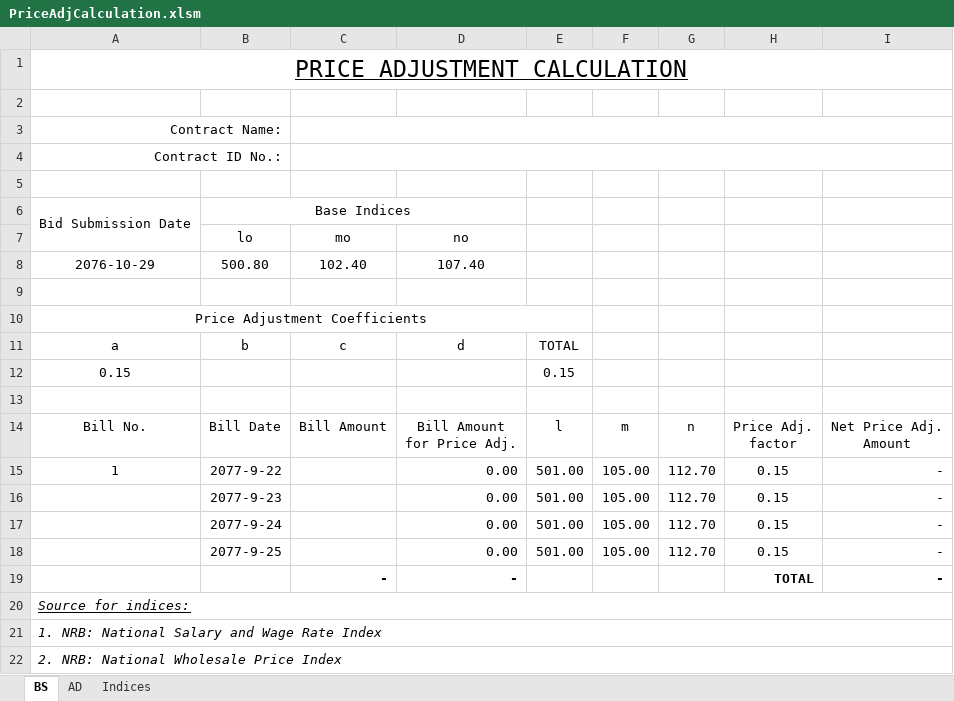
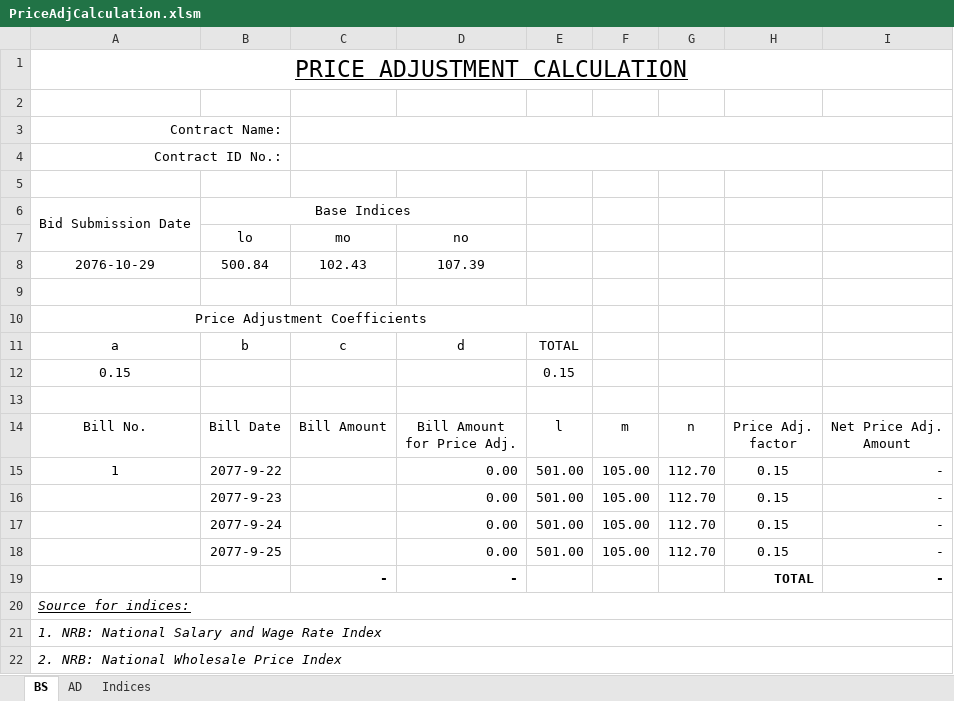
Before and after one commit to pragyanone/Stuffs, an Excel workbook: PriceAdjCalculation.xlsm, sheet BS, drawn as a sheet; values as stored, in another font and other column widths than the file's, no borders; conditional formats and table styles not drawn; removed rows and columns are numbered as before the commit, all else as after; the diff names each change by its address in the sheet, - before the commit and + after, or states it on an @@ line.

```diff
--- a/PriceAdjCalculation.xlsm (sheet BS)
+++ b/PriceAdjCalculation.xlsm (sheet BS)
-row 8: 2076-10-29 | 500.80 | 102.40 | 107.40
+row 8: 2076-10-29 | 500.84 | 102.43 | 107.39
```
Also changed, not shown: sheet Indices.
